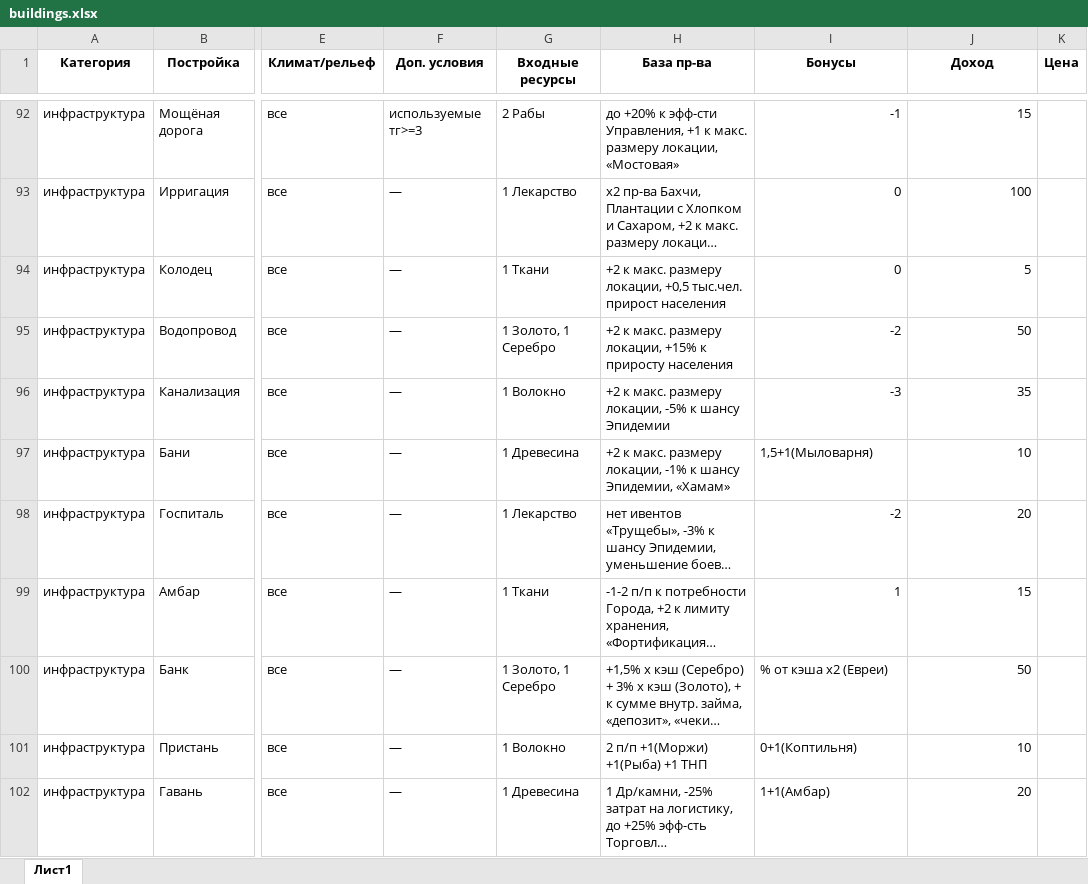
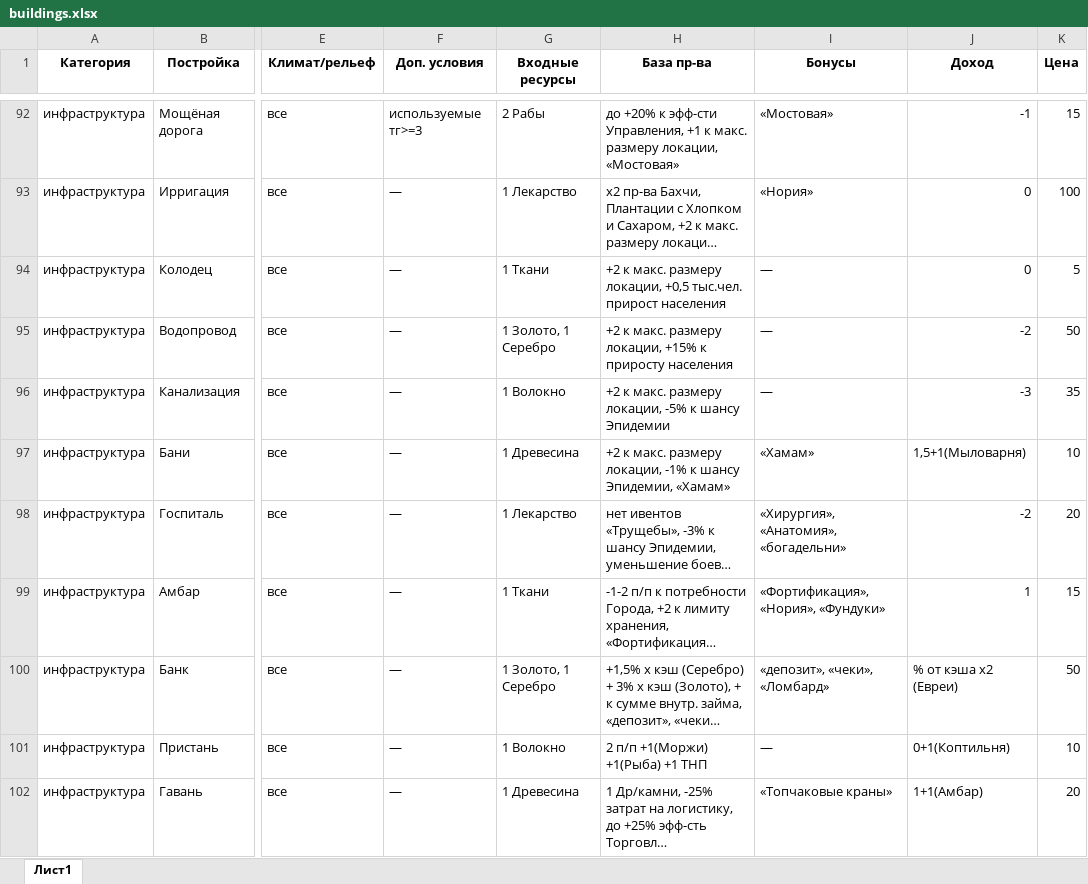
Before and after one commit to AllainDM/dipaeu26, an Excel workbook: dev/buildings.xlsx, sheet Лист1, drawn as a sheet; only a part is shown, gaps mark what is left out; long unchanged cells end in …; values as stored, in another font and other column widths than the file's, no borders; the diff covers the shown part only; the diff names each change by its address in the sheet, - before the commit and + after, or states it on an @@ line.

```diff
--- a/dev/buildings.xlsx (sheet Лист1)
+++ b/dev/buildings.xlsx (sheet Лист1)
-I92 (Бонусы): -1
+I92 (Бонусы): «Мостовая»
-J92 (Доход): 15
+J92 (Доход): -1
-K92 (Цена): (empty)
+K92 (Цена): 15
-I93 (Бонусы): 0
+I93 (Бонусы): «Нория»
-J93 (Доход): 100
+J93 (Доход): 0
-K93 (Цена): (empty)
+K93 (Цена): 100
-I94 (Бонусы): 0
+I94 (Бонусы): —
-J94 (Доход): 5
+J94 (Доход): 0
-K94 (Цена): (empty)
+K94 (Цена): 5
-I95 (Бонусы): -2
+I95 (Бонусы): —
-J95 (Доход): 50
+J95 (Доход): -2
-K95 (Цена): (empty)
+K95 (Цена): 50
-I96 (Бонусы): -3
+I96 (Бонусы): —
-J96 (Доход): 35
+J96 (Доход): -3
-K96 (Цена): (empty)
+K96 (Цена): 35
-I97 (Бонусы): 1,5+1(Мыловарня)
+I97 (Бонусы): «Хамам»
-J97 (Доход): 10
+J97 (Доход): 1,5+1(Мыловарня)
-K97 (Цена): (empty)
+K97 (Цена): 10
-I98 (Бонусы): -2
+I98 (Бонусы): «Хирургия», «Анатомия», «богадельни»
-J98 (Доход): 20
+J98 (Доход): -2
-K98 (Цена): (empty)
+K98 (Цена): 20
-I99 (Бонусы): 1
+I99 (Бонусы): «Фортификация», «Нория», «Фундуки»
-J99 (Доход): 15
+J99 (Доход): 1
-K99 (Цена): (empty)
+K99 (Цена): 15
-I100 (Бонусы): % от кэша х2 (Евреи)
+I100 (Бонусы): «депозит», «чеки», «Ломбард»
-J100 (Доход): 50
+J100 (Доход): % от кэша х2 (Евреи)
-K100 (Цена): (empty)
+K100 (Цена): 50
-I101 (Бонусы): 0+1(Коптильня)
+I101 (Бонусы): —
-J101 (Доход): 10
+J101 (Доход): 0+1(Коптильня)
-K101 (Цена): (empty)
+K101 (Цена): 10
-I102 (Бонусы): 1+1(Амбар)
+I102 (Бонусы): «Топчаковые краны»
-J102 (Доход): 20
+J102 (Доход): 1+1(Амбар)
-K102 (Цена): (empty)
+K102 (Цена): 20
```
Also changed, not shown: 149 edited cells elsewhere in this sheet, 4 other files.
